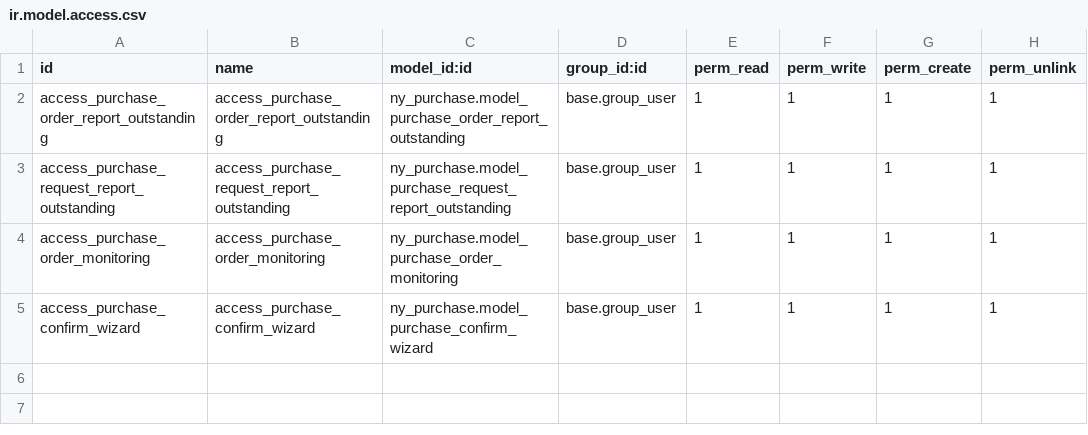
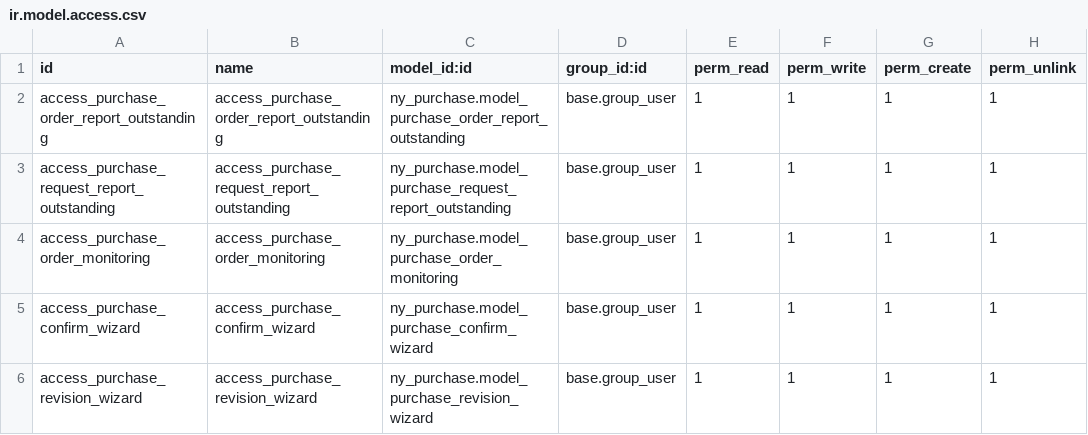
Before and after one commit to NRanggA/odoo16nyalindung, a CSV file: ny_purchase/security/ir.model.access.csv, drawn as a sheet.

```diff
--- a/ny_purchase/security/ir.model.access.csv
+++ b/ny_purchase/security/ir.model.access.csv
@@ -5 +5,2 @@ access_purchase_order_monitoring,access_purchase_order_monitoring,ny_purchase.mo
 access_purchase_confirm_wizard,access_purchase_confirm_wizard,ny_purchase.model_purchase_confirm_wizard,base.group_user,1,1,1,1
+access_purchase_revision_wizard,access_purchase_revision_wizard,ny_purchase.model_purchase_revision_wizard,base.group_user,1,1,1,1
```
Also changed, not shown: 5 other files.
